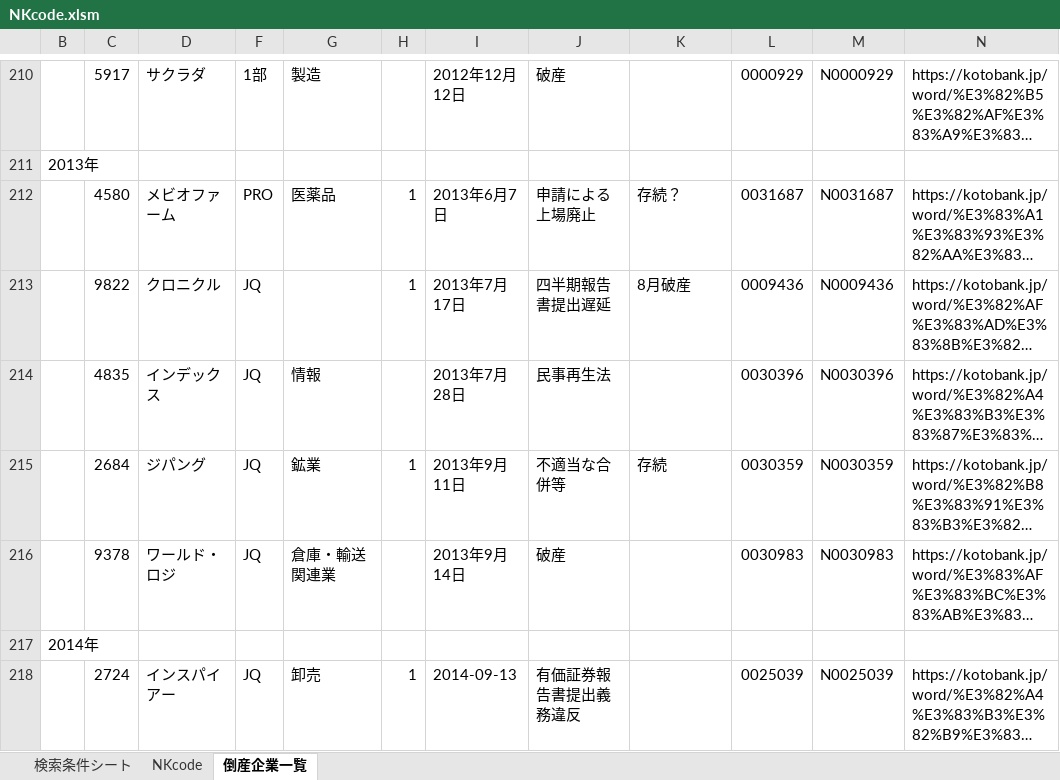
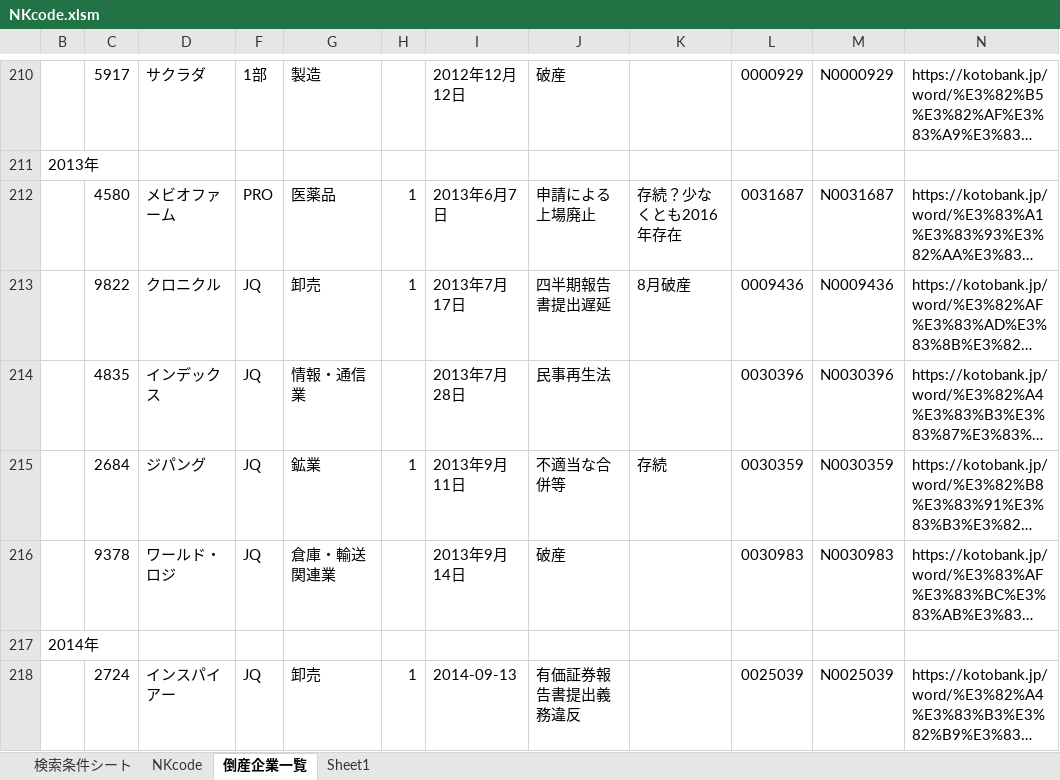
Before and after one commit to MAGA-Phantom/OperationSotsuron, an Excel workbook: NKcode.xlsm, sheet 倒産企業一覧, drawn as a sheet; only a part is shown, gaps mark what is left out; long unchanged cells end in …; values as stored, in another font and other column widths than the file's, no cell formats; the diff covers the shown part only; the diff names each change by its address in the sheet, - before the commit and + after, or states it on an @@ line.

```diff
--- a/NKcode.xlsm (sheet 倒産企業一覧)
+++ b/NKcode.xlsm (sheet 倒産企業一覧)
+sheet tab: Sheet1
-K212: 存続？
+K212: 存続？少なくとも2016年存在
-G213: (empty)
+G213: 卸売
-G214: 情報
+G214: 情報・通信業
```
Also changed, not shown: 36 edited cells elsewhere in this sheet, cell formats, 1 other file.
